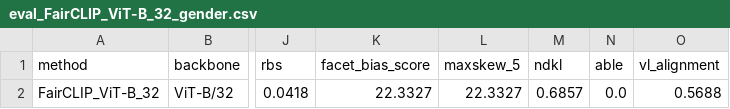
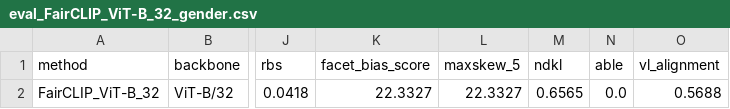
Before and after one commit to ayesha114/fairclip, a CSV file: results/tables/eval_FairCLIP_ViT-B_32_gender.csv, drawn as a sheet; only a part is shown, gaps mark what is left out; the diff names each change by its address in the sheet, - before the commit and + after, or states it on an @@ line.

```diff
--- a/results/tables/eval_FairCLIP_ViT-B_32_gender.csv
+++ b/results/tables/eval_FairCLIP_ViT-B_32_gender.csv
-M2 (ndkl): 0.6857
+M2 (ndkl): 0.6565
```
Also changed, not shown: results/tables/eval_Baseline_CLIP_ViT-B_32_all.csv, results/tables/eval_FairCLIP_ViT-B_32_race.csv, 1 other file.
